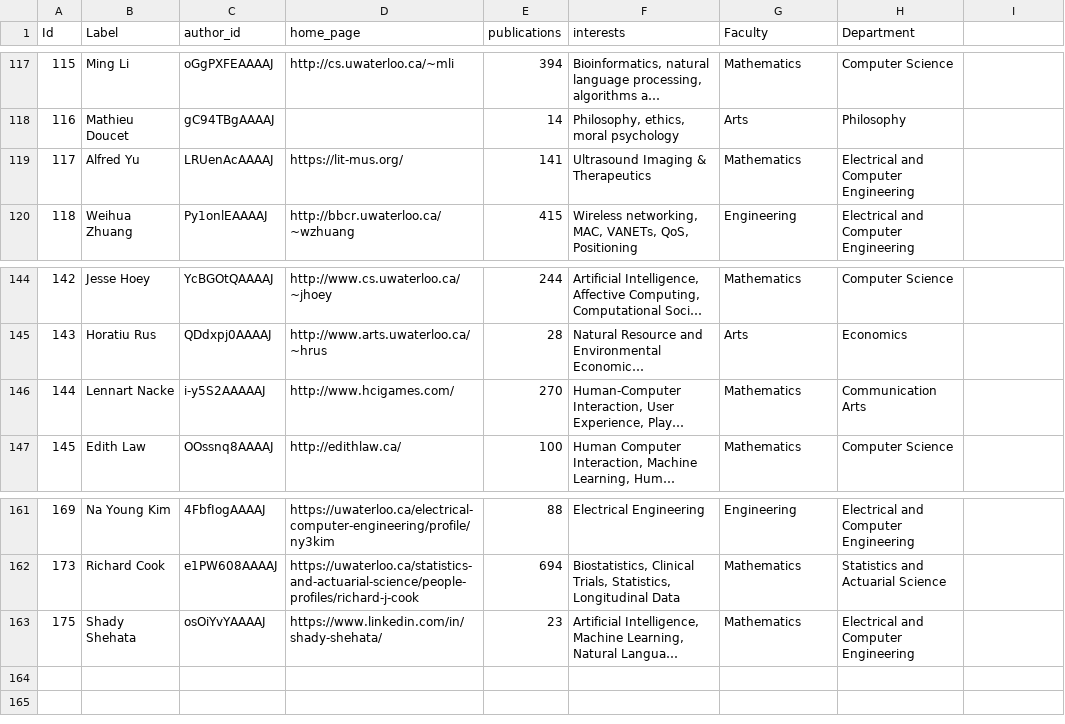
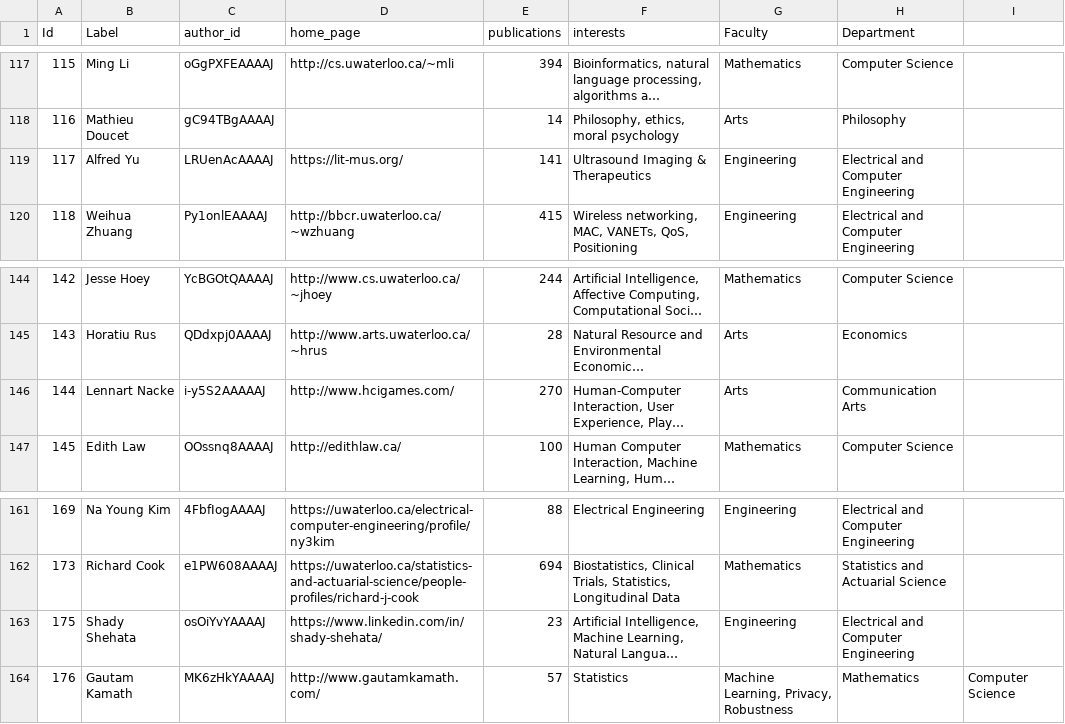
Before and after one commit to ToluClassics/wai, a CSV file: gwf_co_author_graph/file/data/nodes.csv, drawn as a sheet; only a part is shown, gaps mark what is left out; long unchanged cells end in …; the diff names each change by its address in the sheet, - before the commit and + after, or states it on an @@ line.

Commit message:
update label threshold

```diff
--- a/gwf_co_author_graph/file/data/nodes.csv
+++ b/gwf_co_author_graph/file/data/nodes.csv
-G119 (Faculty): Mathematics
+G119 (Faculty): Engineering
-G146 (Faculty): Mathematics
+G146 (Faculty): Arts
-G163 (Faculty): Mathematics
+G163 (Faculty): Engineering
+row 164: 176 | Gautam Kamath | MK6zHkYAAAAJ | http://www.gautamkamath.com/ | 57 | Statistics | Machine Learning, Privacy, Robustness | Mathematics | Computer Science
```
Also changed, not shown: 1 other file.
